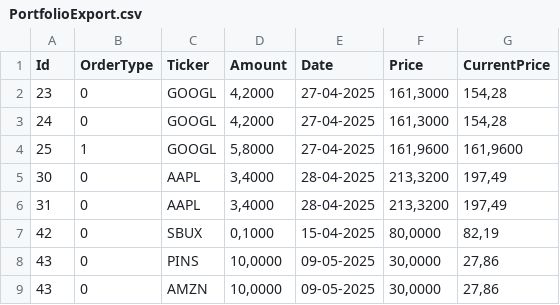
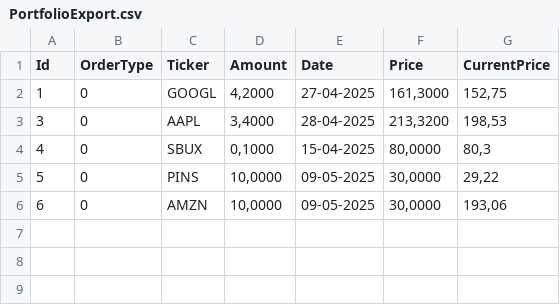
Before and after one commit to arnostrubas/portfolio_tracker, a CSV file: PortfolioTracker/Export/PortfolioExport.csv, drawn as a sheet.

```diff
--- a/PortfolioTracker/Export/PortfolioExport.csv
+++ b/PortfolioTracker/Export/PortfolioExport.csv
@@ -1,9 +1,6 @@
 Id;OrderType;Ticker;Amount;Date;Price;CurrentPrice
-23;0;GOOGL;4,2000;27-04-2025;161,3000;154,28
-24;0;GOOGL;4,2000;27-04-2025;161,3000;154,28
-25;1;GOOGL;5,8000;27-04-2025;161,9600;161,9600
-30;0;AAPL;3,4000;28-04-2025;213,3200;197,49
-31;0;AAPL;3,4000;28-04-2025;213,3200;197,49
-42;0;SBUX;0,1000;15-04-2025;80,0000;82,19
-43;0;PINS;10,0000;09-05-2025;30,0000;27,86
-43;0;AMZN;10,0000;09-05-2025;30,0000;27,86
+1;0;GOOGL;4,2000;27-04-2025;161,3000;152,75
+3;0;AAPL;3,4000;28-04-2025;213,3200;198,53
+4;0;SBUX;0,1000;15-04-2025;80,0000;80,3
+5;0;PINS;10,0000;09-05-2025;30,0000;29,22
+6;0;AMZN;10,0000;09-05-2025;30,0000;193,06
```
Also changed, not shown: 9 other files.
